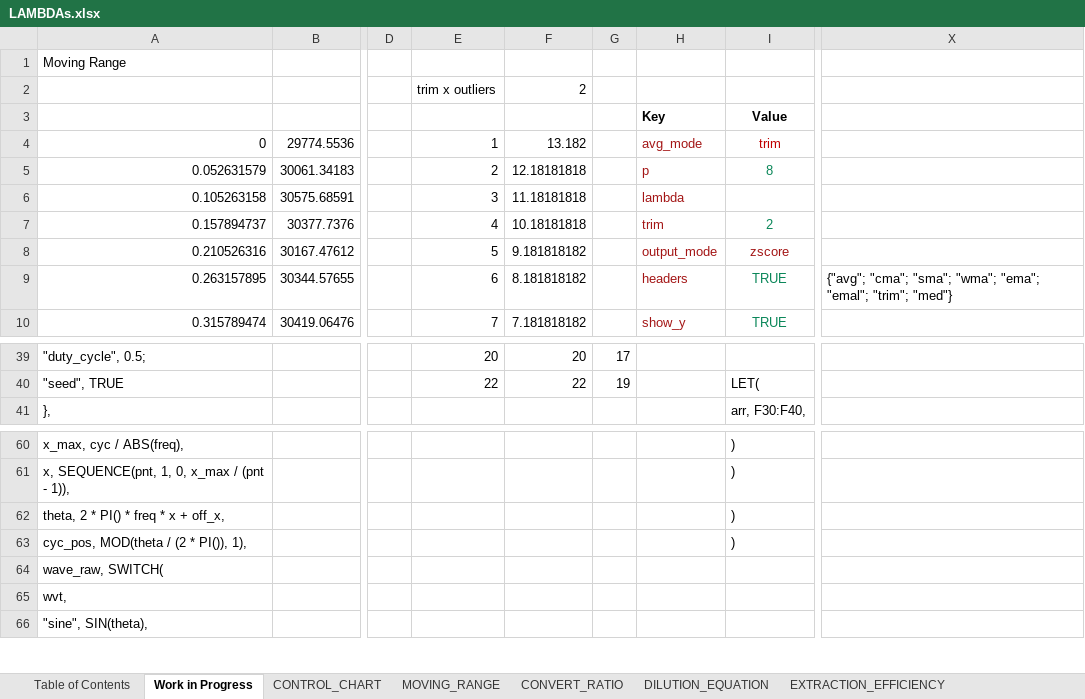
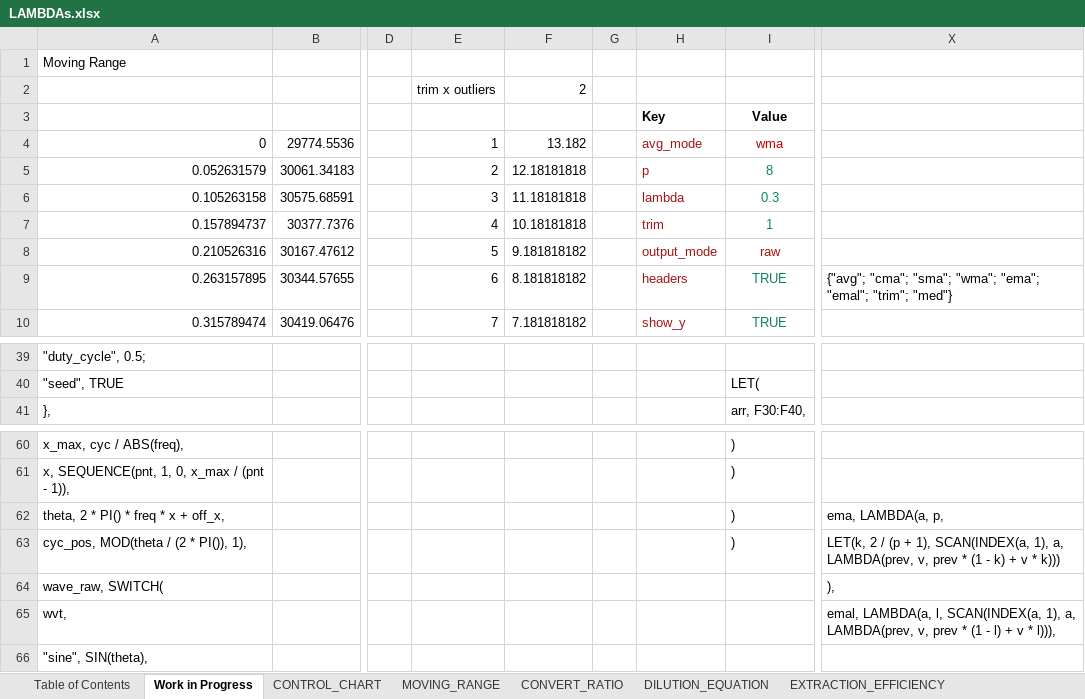
Before and after one commit to NotEntirelyUnlikely/LAMBDA, an Excel workbook: LAMBDAs.xlsx, sheet Work in Progress, drawn as a sheet; only a part is shown, gaps mark what is left out; values as stored, in another font and other column widths than the file's, no borders; the diff covers the shown part only; the diff names each change by its address in the sheet, - before the commit and + after, or states it on an @@ line.

Commit message:
Updated CONTROL_CHART function (needs docu)

```diff
--- a/LAMBDAs.xlsx (sheet Work in Progress)
+++ b/LAMBDAs.xlsx (sheet Work in Progress)
-I4: trim
+I4: wma
-I6: (empty)
+I6: 0.3
-I7: 2
+I7: 1
-I8: zscore
+I8: raw
-E39: 20
+E39: (empty)
-F39: 20
+F39: (empty)
-G39: 17
+G39: (empty)
-E40: 22
+E40: (empty)
-F40: 22
+F40: (empty)
-G40: 19
+G40: (empty)
-X62: (empty)
+X62: ema, LAMBDA(a, p,
-X63: (empty)
+X63: LET(k, 2 / (p + 1), SCAN(INDEX(a, 1), a, LAMBDA(prev, v, prev * (1 - k) + v * k)))
-X64: (empty)
+X64: ),
-X65: (empty)
+X65: emal, LAMBDA(a, l, SCAN(INDEX(a, 1), a, LAMBDA(prev, v, prev * (1 - l) + v * l))),
```
Also changed, not shown: 21 added rows, 21 removed rows and 2 edited cells elsewhere in this sheet, charts or pictures.
